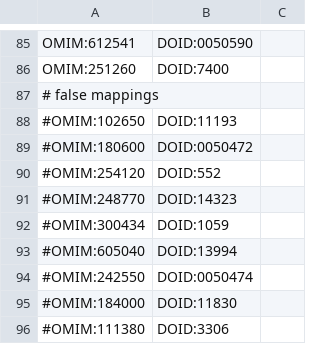
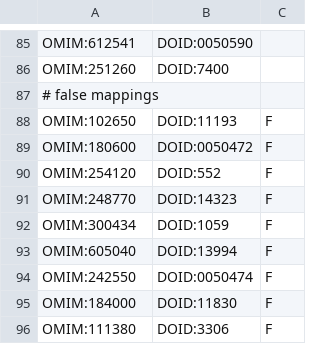
Before and after one commit to janosbinder/anything2doid, a TSV file: omim_benchmark.tsv, drawn as a sheet; only a part is shown, gaps mark what is left out.

Commit message:
implemented automatic dumping of good and bad mappings according to the benchmark

```diff
--- a/omim_benchmark.tsv
+++ b/omim_benchmark.tsv
@@ -87,10 +87,10 @@ OMIM:251260	DOID:7400
 # false mappings
-#OMIM:102650	DOID:11193
-#OMIM:180600	DOID:0050472
-#OMIM:254120	DOID:552
-#OMIM:248770	DOID:14323
-#OMIM:300434	DOID:1059
-#OMIM:605040	DOID:13994
-#OMIM:242550	DOID:0050474
-#OMIM:184000	DOID:11830
-#OMIM:111380	DOID:3306
+OMIM:102650	DOID:11193	F
+OMIM:180600	DOID:0050472	F
+OMIM:254120	DOID:552	F
+OMIM:248770	DOID:14323	F
+OMIM:300434	DOID:1059	F
+OMIM:605040	DOID:13994	F
+OMIM:242550	DOID:0050474	F
+OMIM:184000	DOID:11830	F
+OMIM:111380	DOID:3306	F
```
Also changed, not shown: 4 other files.
